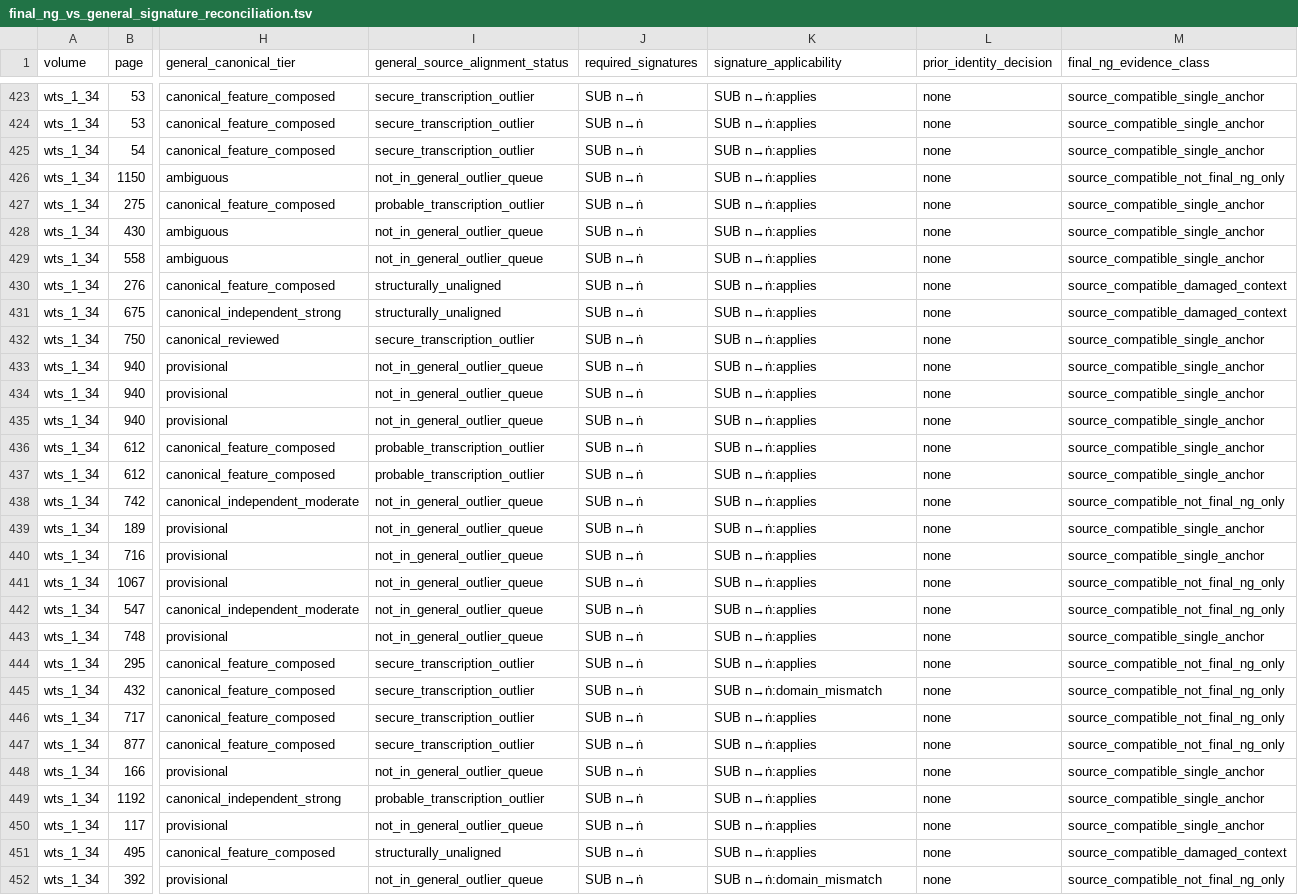
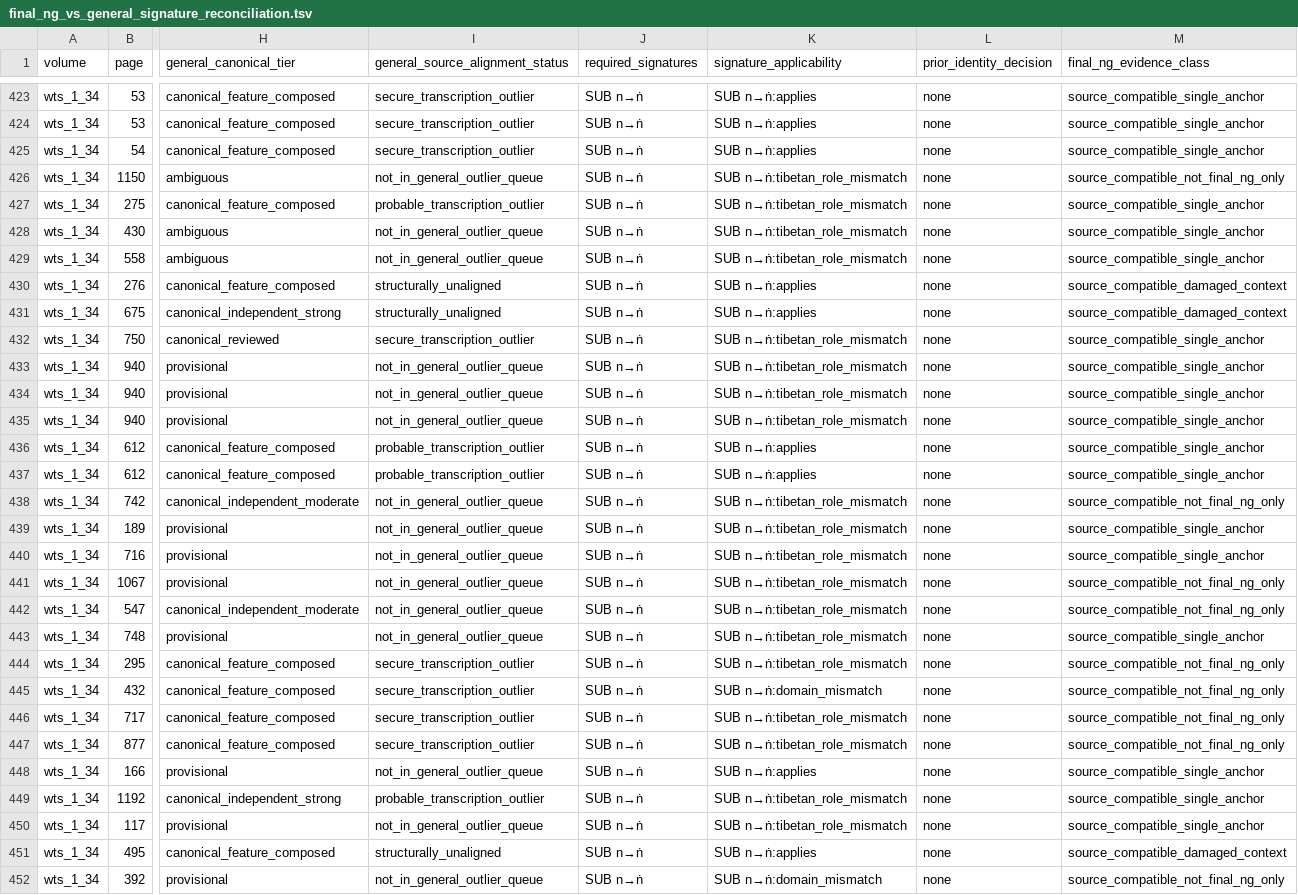
Before and after one commit to nh36/WtSOCR, a TSV file: data/final_ng_vs_general_signature_reconciliation.tsv, drawn as a sheet; only a part is shown, gaps mark what is left out; the diff covers the shown part only; the diff names each change by its address in the sheet, - before the commit and + after, or states it on an @@ line.

```diff
--- a/data/final_ng_vs_general_signature_reconciliation.tsv
+++ b/data/final_ng_vs_general_signature_reconciliation.tsv
-K426:K429 (signature_applicability): SUB n→ṅ:applies
+K426:K429 (signature_applicability): SUB n→ṅ:tibetan_role_mismatch
-K432:K435 (signature_applicability): SUB n→ṅ:applies
+K432:K435 (signature_applicability): SUB n→ṅ:tibetan_role_mismatch
-K438:K444 (signature_applicability): SUB n→ṅ:applies
+K438:K444 (signature_applicability): SUB n→ṅ:tibetan_role_mismatch
-K446:K447 (signature_applicability): SUB n→ṅ:applies
+K446:K447 (signature_applicability): SUB n→ṅ:tibetan_role_mismatch
-K449:K450 (signature_applicability): SUB n→ṅ:applies
+K449:K450 (signature_applicability): SUB n→ṅ:tibetan_role_mismatch
```
Also changed, not shown: 99 edited cells elsewhere in this file, data/reviewed_tibetan_ocr_signature_decisions.tsv, data/tibetan_feature_composition_conflicts.tsv, 22 other files.
